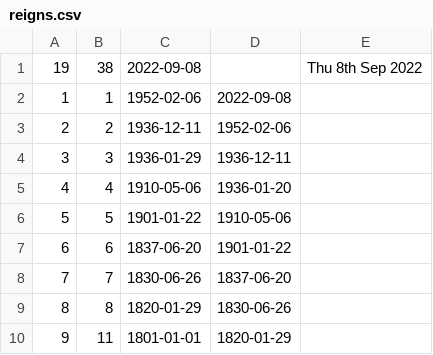
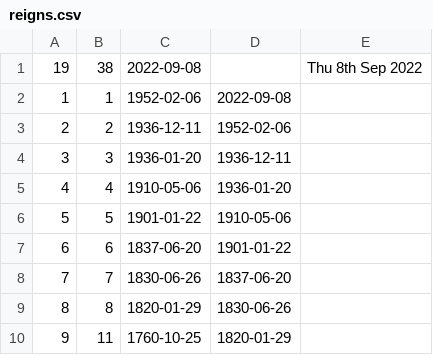
Before and after one commit to ukparliament/regnal_years, a CSV file: db/data/reigns.csv, drawn as a sheet.

Commit message:
tweaked periods

```diff
--- a/db/data/reigns.csv
+++ b/db/data/reigns.csv
@@ -3,3 +3,3 @@
 2,2,1936-12-11,1952-02-06
-3,3,1936-01-29,1936-12-11
+3,3,1936-01-20,1936-12-11
 4,4,1910-05-06,1936-01-20
@@ -9,2 +9,2 @@
 8,8,1820-01-29,1830-06-26
-9,11,1801-01-01,1820-01-29
+9,11,1760-10-25,1820-01-29
```
